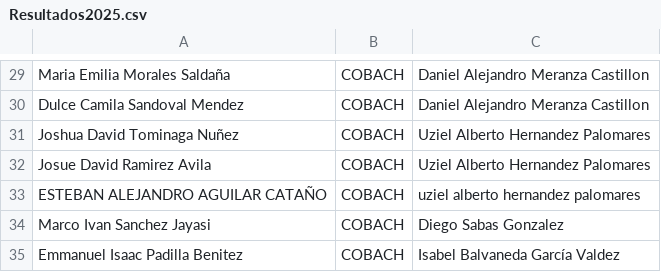
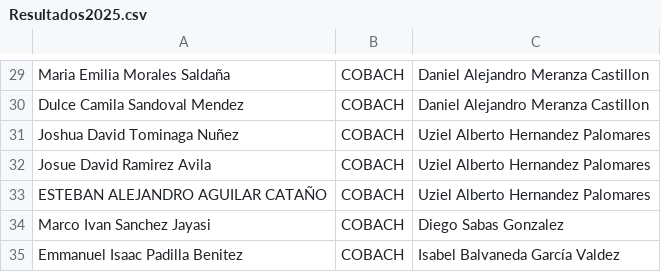
Before and after one commit to Olimpiada-Sonorense-de-Informatica/OSI, a CSV file: files/Resultados2025.csv, drawn as a sheet; only a part is shown, gaps mark what is left out; the diff names each change by its address in the sheet, - before the commit and + after, or states it on an @@ line.

Commit message:
Cambios de Resultados

```diff
--- a/files/Resultados2025.csv
+++ b/files/Resultados2025.csv
-C33: uziel alberto hernandez palomares
+C33: Uziel Alberto Hernandez Palomares
```
Also changed, not shown: 1 other file.
